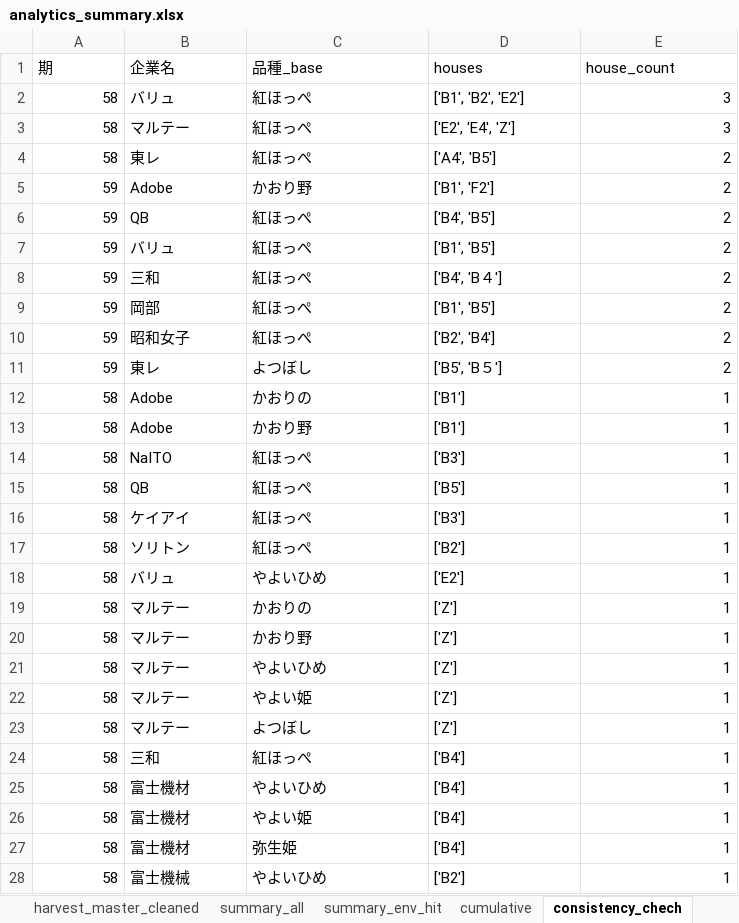
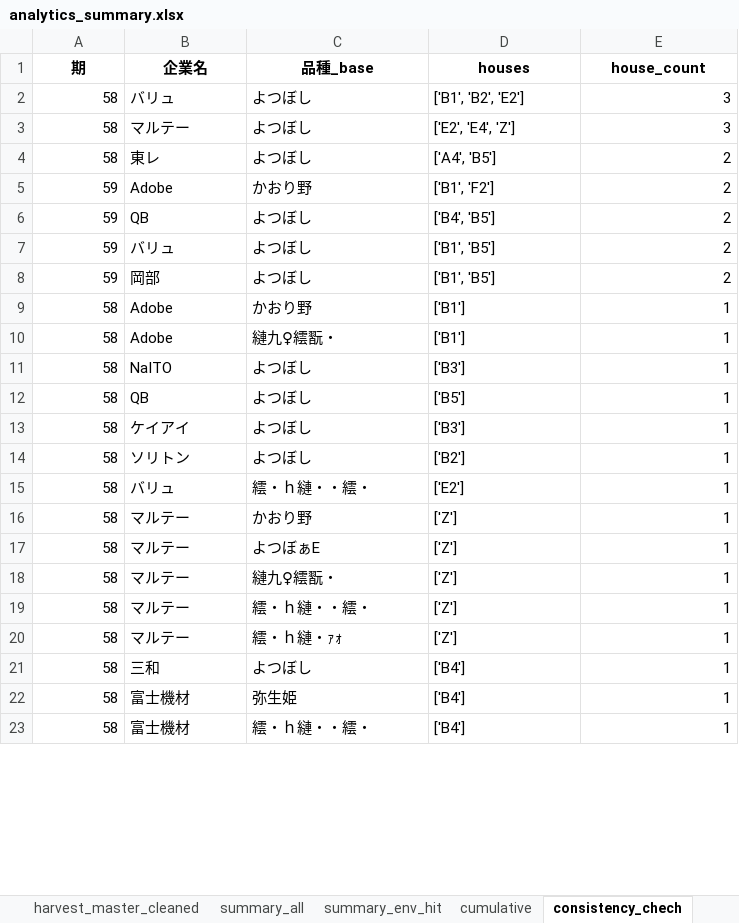
Before and after one commit to asera1-bot/heartful-agri-lub, an Excel workbook: reports/analytics_summary.xlsx, sheet consistency_chech, drawn as a sheet; only a part is shown; values as stored, in another font and other column widths than the file's, no borders; removed rows and columns are numbered as before the commit, all else as after; the diff covers the shown part only; the diff names each change by its address in the sheet, - before the commit and + after, or states it on an @@ line.

```diff
--- a/reports/analytics_summary.xlsx (sheet consistency_chech)
+++ b/reports/analytics_summary.xlsx (sheet consistency_chech)
@@ A1:E1 bold: off → on, alignment: left → center @@
-C2:C4 (品種_base): 紅ほっぺ
+C2:C4 (品種_base): よつぼし
-C6:C7 (品種_base): 紅ほっぺ
+C6:C7 (品種_base): よつぼし
-row 8: 59 | 三和 | 紅ほっぺ | ['B4', 'B４'] | 2
-C8 (品種_base): 紅ほっぺ
+C8 (品種_base): よつぼし
-row 10: 59 | 昭和女子 | 紅ほっぺ | ['B2', 'B4'] | 2
-row 11: 59 | 東レ | よつぼし | ['B5', 'B５'] | 2
-row 12: 58 | Adobe | かおりの | ['B1'] | 1
+row 10: 58 | Adobe | 縺九♀繧翫・ | ['B1'] | 1
-C11:C14 (品種_base): 紅ほっぺ
+C11:C14 (品種_base): よつぼし
-C15 (品種_base): やよいひめ
+C15 (品種_base): 繧・ｈ縺・・繧・
-row 19: 58 | マルテー | かおりの | ['Z'] | 1
-C17 (品種_base): やよいひめ
+C17 (品種_base): よつぼぁE
-C18 (品種_base): やよい姫
+C18 (品種_base): 縺九♀繧翫・
-C19 (品種_base): よつぼし
+C19 (品種_base): 繧・ｈ縺・・繧・
+row 20: 58 | マルテー | 繧・ｈ縺・ｧｫ | ['Z'] | 1
-C21 (品種_base): 紅ほっぺ
+C21 (品種_base): よつぼし
-row 25: 58 | 富士機材 | やよいひめ | ['B4'] | 1
-row 26: 58 | 富士機材 | やよい姫 | ['B4'] | 1
-B23 (企業名): 富士機械
+B23 (企業名): 富士機材
-C23 (品種_base): やよいひめ
+C23 (品種_base): 繧・ｈ縺・・繧・
-D23 (houses): ['B2']
+D23 (houses): ['B4']
```
Also changed, not shown: 3 added rows, 3 removed rows and 21 edited cells elsewhere in this sheet, sheet harvest_master_cleaned, sheet cumulative, sheet summary_env_hit, sheet summary_all, 15 other files.
